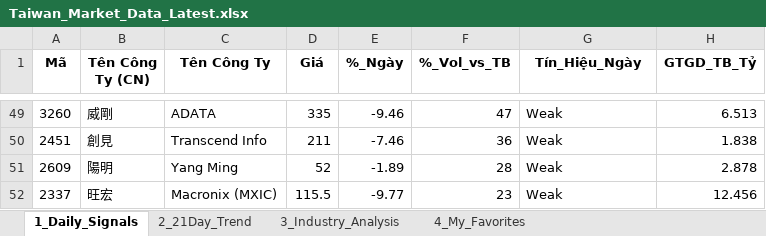
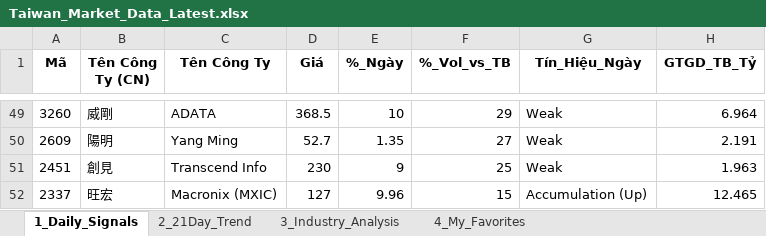
Before and after one commit to chipmoon/dashboard-tw, an Excel workbook: Taiwan_Market_Data_Latest.xlsx, sheet 1_Daily_Signals, drawn as a sheet; only a part is shown, gaps mark what is left out; values as stored, in another font and other column widths than the file's, no borders; removed rows and columns are numbered as before the commit, all else as after; the diff covers the shown part only; the diff names each change by its address in the sheet, - before the commit and + after, or states it on an @@ line.

```diff
--- a/Taiwan_Market_Data_Latest.xlsx (sheet 1_Daily_Signals)
+++ b/Taiwan_Market_Data_Latest.xlsx (sheet 1_Daily_Signals)
-D49 (Giá): 335
+D49 (Giá): 368.5
-E49 (%_Ngày): -9.46
+E49 (%_Ngày): 10
-F49 (%_Vol_vs_TB): 47
+F49 (%_Vol_vs_TB): 29
-H49 (GTGD_TB_Tỷ): 6.513
+H49 (GTGD_TB_Tỷ): 6.964
-row 50: 2451 | 創見 | Transcend Info | 211 | -7.46 | 36 | Weak | 1.838
-D50 (Giá): 52
+D50 (Giá): 52.7
-E50 (%_Ngày): -1.89
+E50 (%_Ngày): 1.35
-F50 (%_Vol_vs_TB): 28
+F50 (%_Vol_vs_TB): 27
-H50 (GTGD_TB_Tỷ): 2.878
+H50 (GTGD_TB_Tỷ): 2.191
+row 51: 2451 | 創見 | Transcend Info | 230 | 9 | 25 | Weak | 1.963
-D52 (Giá): 115.5
+D52 (Giá): 127
-E52 (%_Ngày): -9.77
+E52 (%_Ngày): 9.96
-F52 (%_Vol_vs_TB): 23
+F52 (%_Vol_vs_TB): 15
-G52 (Tín_Hiệu_Ngày): Weak
+G52 (Tín_Hiệu_Ngày): Accumulation (Up)
-H52 (GTGD_TB_Tỷ): 12.456
+H52 (GTGD_TB_Tỷ): 12.465
```
Also changed, not shown: 32 added rows, 32 removed rows and 63 edited cells elsewhere in this sheet, sheet 2_21Day_Trend, sheet 3_Industry_Analysis, sheet 4_My_Favorites.
